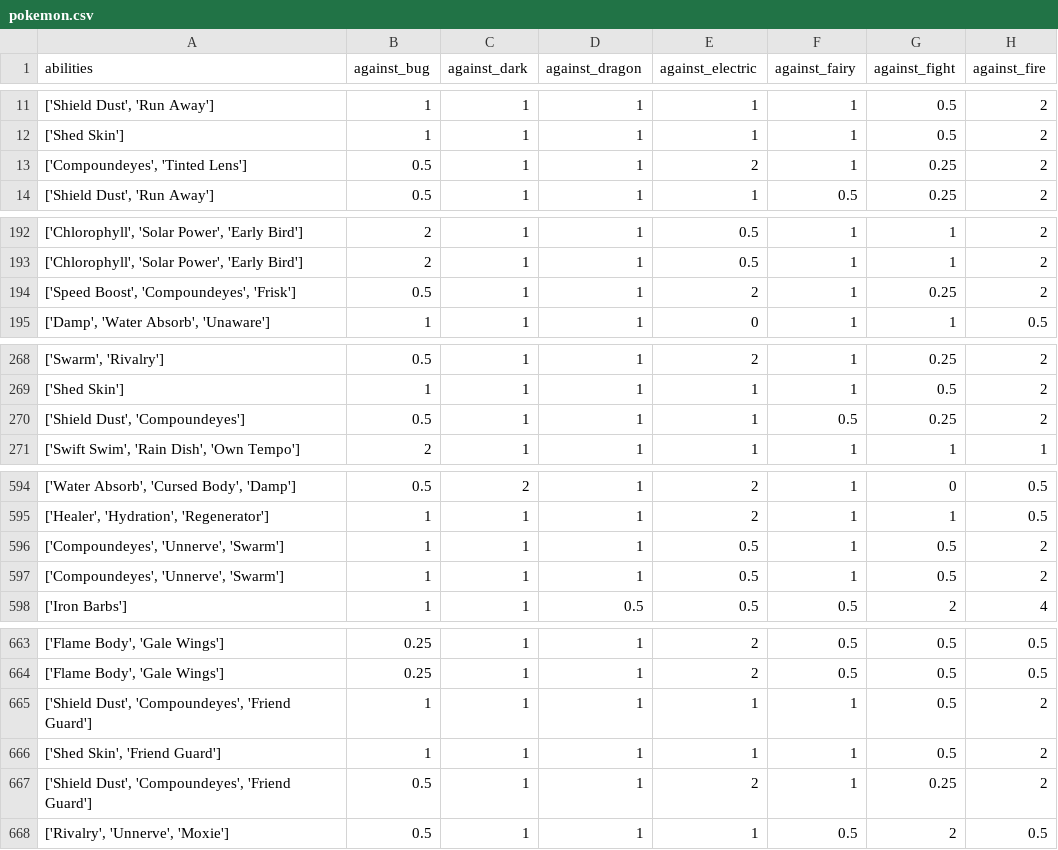
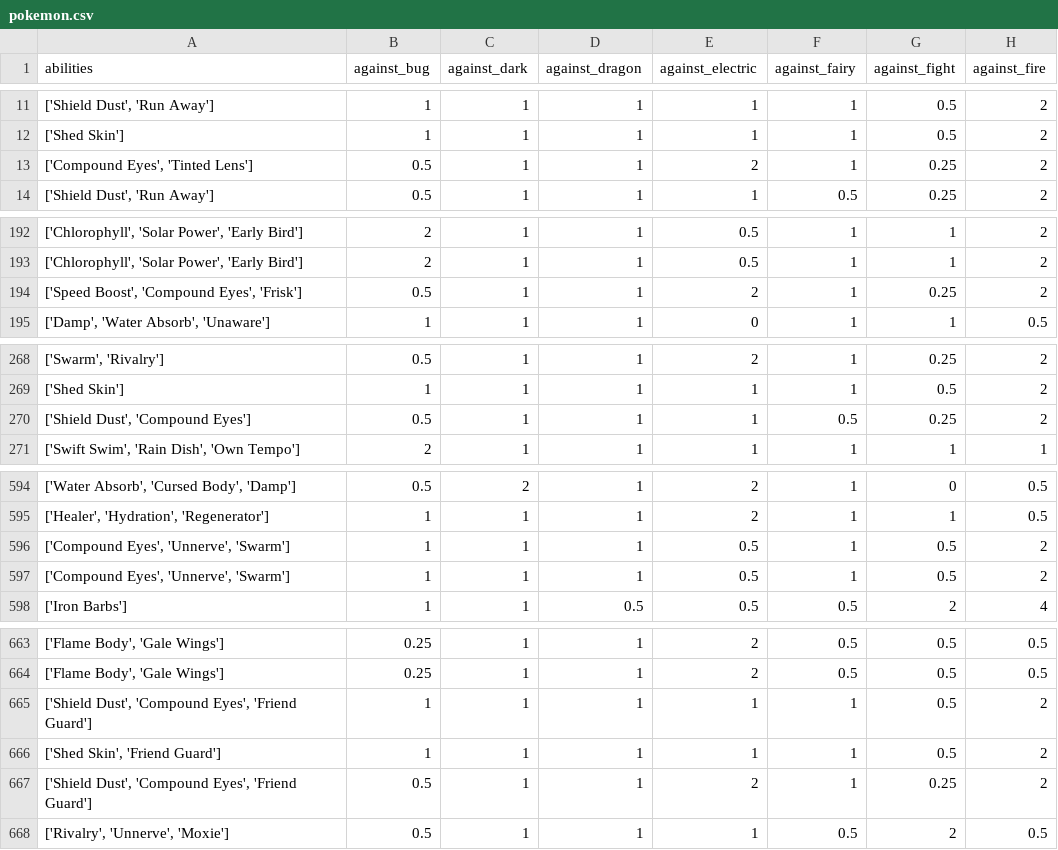
Before and after one commit to Leung-Arvin/analytics-website, a CSV file: public/data/pokemon.csv, drawn as a sheet; only a part is shown, gaps mark what is left out; the diff covers the shown part only; the diff names each change by its address in the sheet, - before the commit and + after, or states it on an @@ line.

Commit message:
tweaked pokemon profile pages

```diff
--- a/public/data/pokemon.csv
+++ b/public/data/pokemon.csv
-A13 (abilities): ['Compoundeyes', 'Tinted Lens']
+A13 (abilities): ['Compound Eyes', 'Tinted Lens']
-A194 (abilities): ['Speed Boost', 'Compoundeyes', 'Frisk']
+A194 (abilities): ['Speed Boost', 'Compound Eyes', 'Frisk']
-A270 (abilities): ['Shield Dust', 'Compoundeyes']
+A270 (abilities): ['Shield Dust', 'Compound Eyes']
-A596:A597 (abilities): ['Compoundeyes', 'Unnerve', 'Swarm']
+A596:A597 (abilities): ['Compound Eyes', 'Unnerve', 'Swarm']
-A665 (abilities): ['Shield Dust', 'Compoundeyes', 'Friend Guard']
+A665 (abilities): ['Shield Dust', 'Compound Eyes', 'Friend Guard']
-A667 (abilities): ['Shield Dust', 'Compoundeyes', 'Friend Guard']
+A667 (abilities): ['Shield Dust', 'Compound Eyes', 'Friend Guard']
```
Also changed, not shown: 1 edited cell elsewhere in this file, 10 other files.
